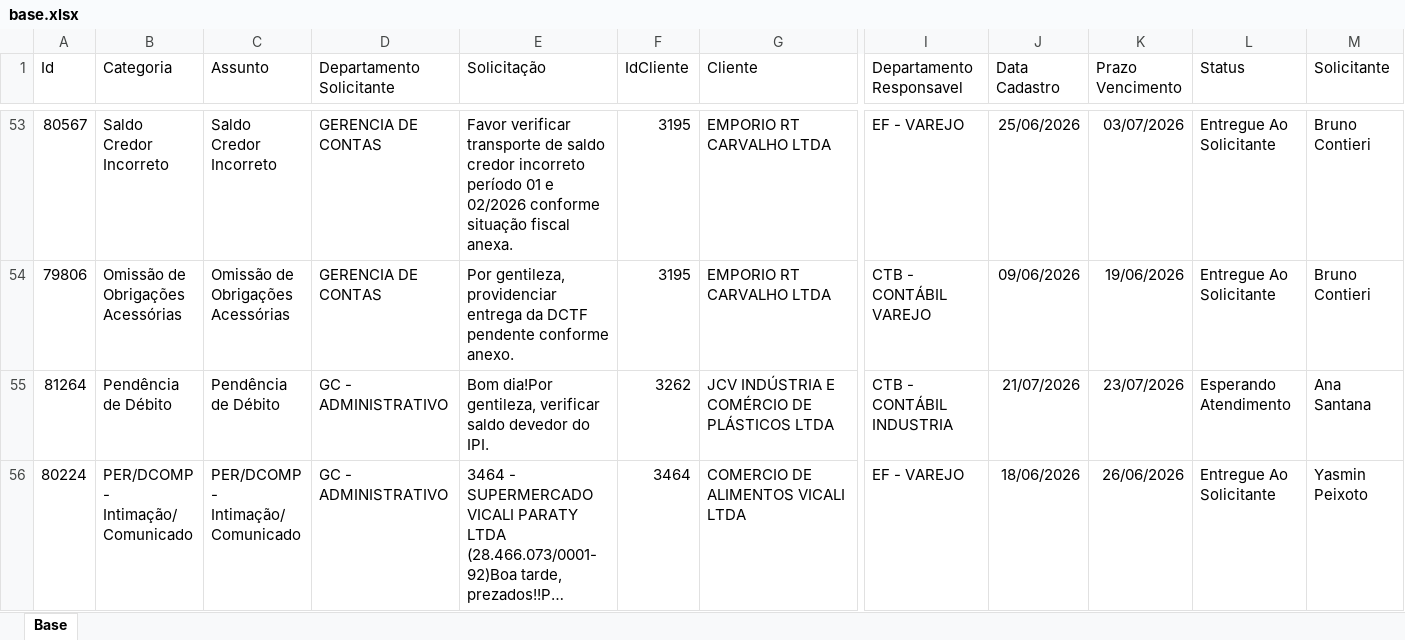
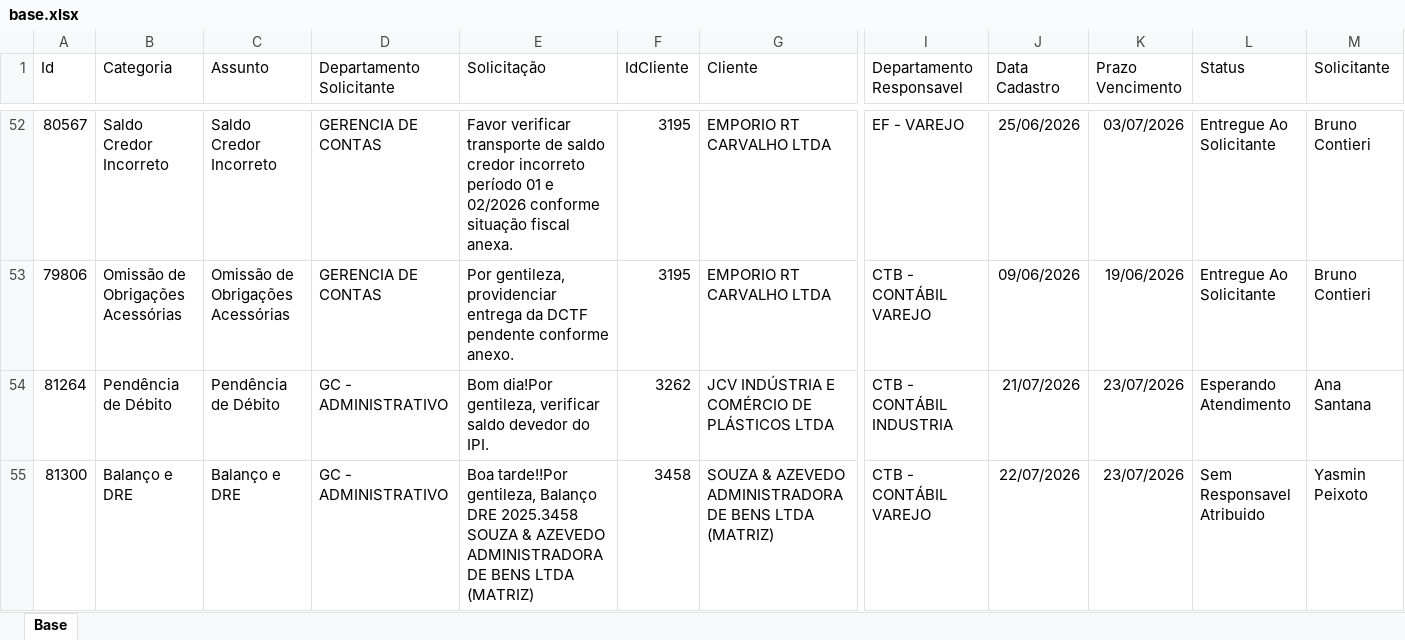
Before and after one commit to Controladoria-MG/Portal-dos-chamados, an Excel workbook: data/base.xlsx, sheet Base, drawn as a sheet; only a part is shown, gaps mark what is left out; the shorter side is filled out with more unchanged rows; long unchanged cells end in …; values as stored, in another font and other column widths than the file's, no borders; table styles not drawn; rows hold the shown columns only; the diff covers the shown part only; the diff names each change by its address in the sheet, - before the commit and + after, or states it on an @@ line.

Commit message:
data: atualização base chamados 22-07-26 1235

```diff
--- a/data/base.xlsx (sheet Base)
+++ b/data/base.xlsx (sheet Base)
+row 55: 81300 | Balanço e DRE | Balanço e DRE | GC - ADMINISTRATIVO | Boa tarde!!Por gentileza, Balanço DRE 2025.3458 SOUZA & AZEVEDO ADMINISTRADORA DE BENS LTDA (MATRIZ) | 3458 | SOUZA & AZEVEDO ADMINISTRADORA DE BENS LTDA (MATRIZ) | CTB - CONTÁBIL VAREJO | 22/07/2026 | 23/07/2026 | Sem Responsavel Atribuido | Yasmin Peixoto
```
Also changed, not shown: 6 added rows, 2 removed rows and 18 edited cells elsewhere in this sheet, 10 other files.
